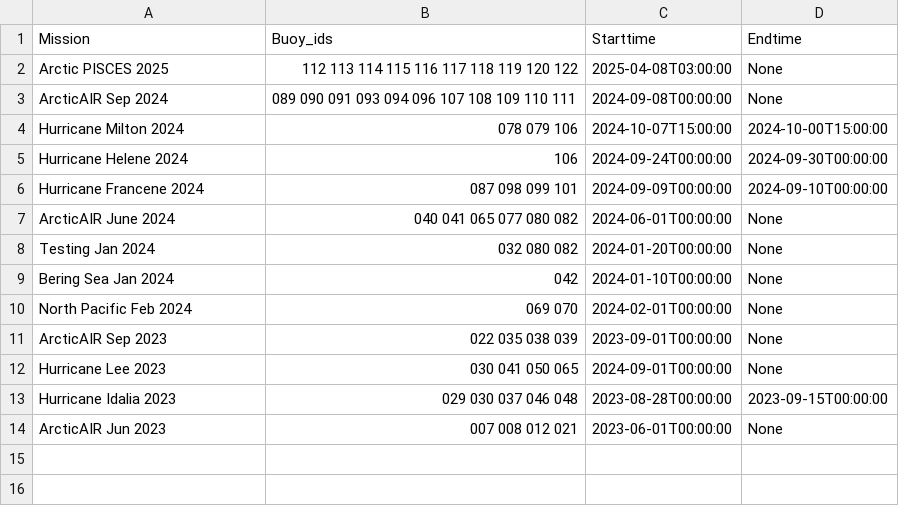
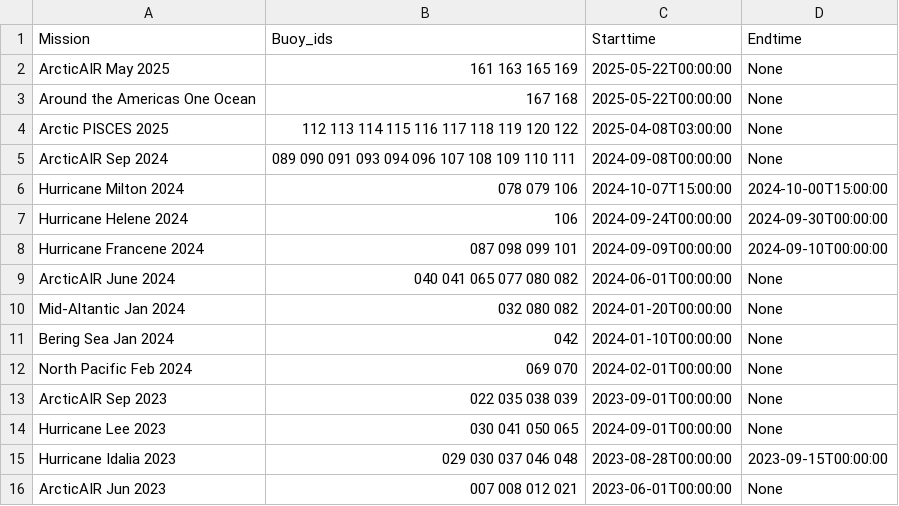
Before and after one commit to SASlabgroup/microSWIFT-Dashboard, a CSV file: mission_ids.csv, drawn as a sheet.

Commit message:
Update mission_ids.csv

```diff
--- a/mission_ids.csv
+++ b/mission_ids.csv
@@ -1,2 +1,4 @@
 Mission,Buoy_ids,Starttime,Endtime
+ArcticAIR May 2025, 161 163 165 169, 2025-05-22T00:00:00, None
+Around the Americas One Ocean, 167 168, 2025-05-22T00:00:00, None
 Arctic PISCES 2025, 112 113 114 115 116 117 118 119 120 122, 2025-04-08T03:00:00, None
@@ -7,3 +9,3 @@ Hurricane Francene 2024, 087 098 099 101, 2024-09-09T00:00:00, 2024-09-10T00:00:
 ArcticAIR June 2024, 040 041 065 077 080 082, 2024-06-01T00:00:00, None
-Testing Jan 2024, 032 080 082, 2024-01-20T00:00:00, None
+Mid-Altantic Jan 2024, 032 080 082, 2024-01-20T00:00:00, None
 Bering Sea Jan 2024, 042, 2024-01-10T00:00:00, None
```
